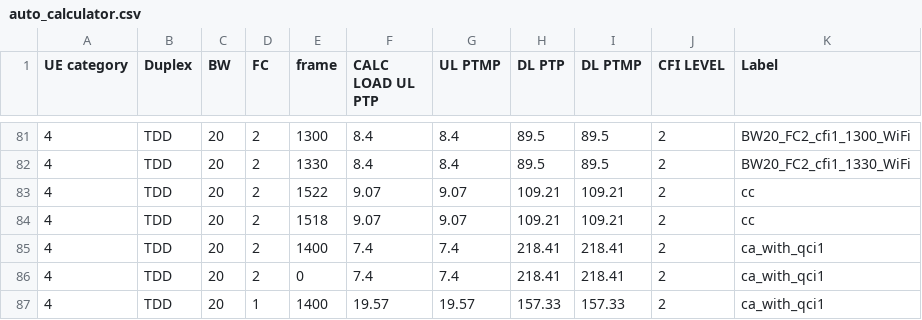
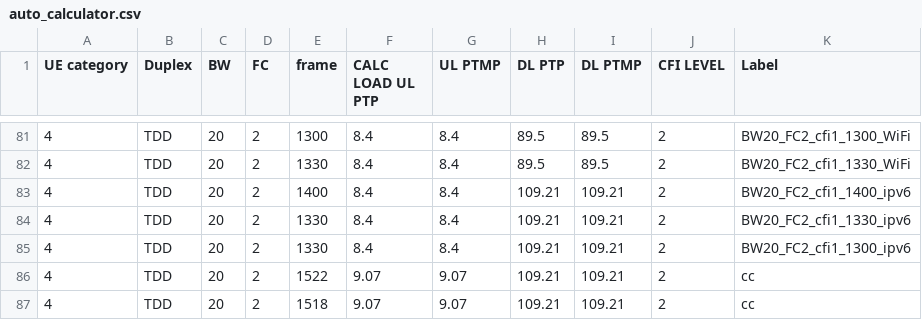
Before and after one commit to airspansvg/Testspan_Runners, a CSV file: src/main/resources/Traffic/auto_calculator.csv, drawn as a sheet; only a part is shown, gaps mark what is left out; the shorter side is filled out with more unchanged rows.

Commit message:
labels added

```diff
--- a/src/main/resources/Traffic/auto_calculator.csv
+++ b/src/main/resources/Traffic/auto_calculator.csv
@@ -82,2 +82,5 @@ UE category,Duplex,BW,FC,frame,CALC LOAD UL PTP,UL PTMP,DL PTP,DL PTMP,CFI LEVEL
 4,TDD,20,2,1330,8.4,8.4,89.5,89.5,2,BW20_FC2_cfi1_1330_WiFi
+4,TDD,20,2,1400,8.4,8.4,109.21,109.21,2,BW20_FC2_cfi1_1400_ipv6
+4,TDD,20,2,1330,8.4,8.4,109.21,109.21,2,BW20_FC2_cfi1_1330_ipv6
+4,TDD,20,2,1330,8.4,8.4,109.21,109.21,2,BW20_FC2_cfi1_1300_ipv6
 4,TDD,20,2,1522,9.07,9.07,109.21,109.21,2,cc
```
